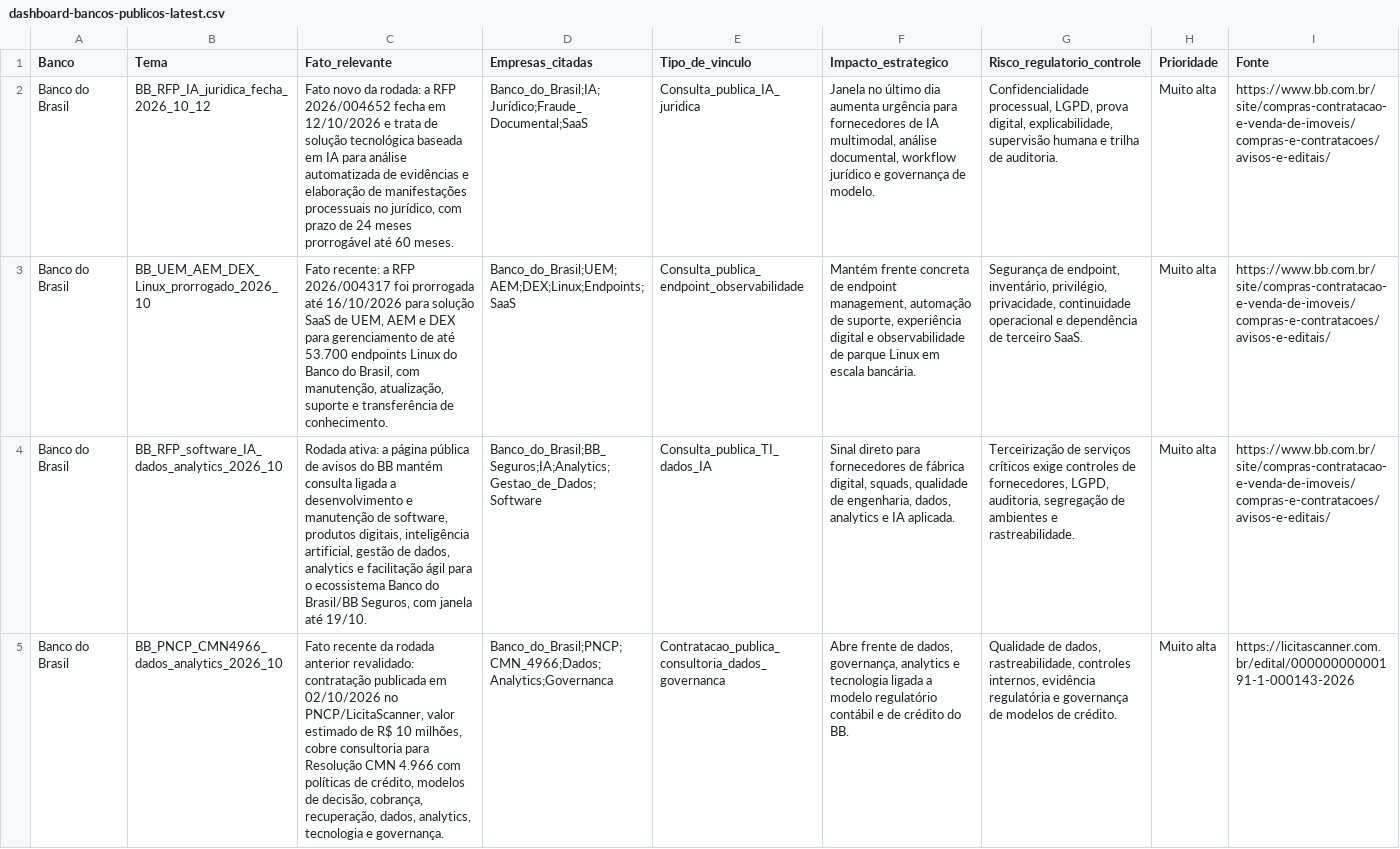
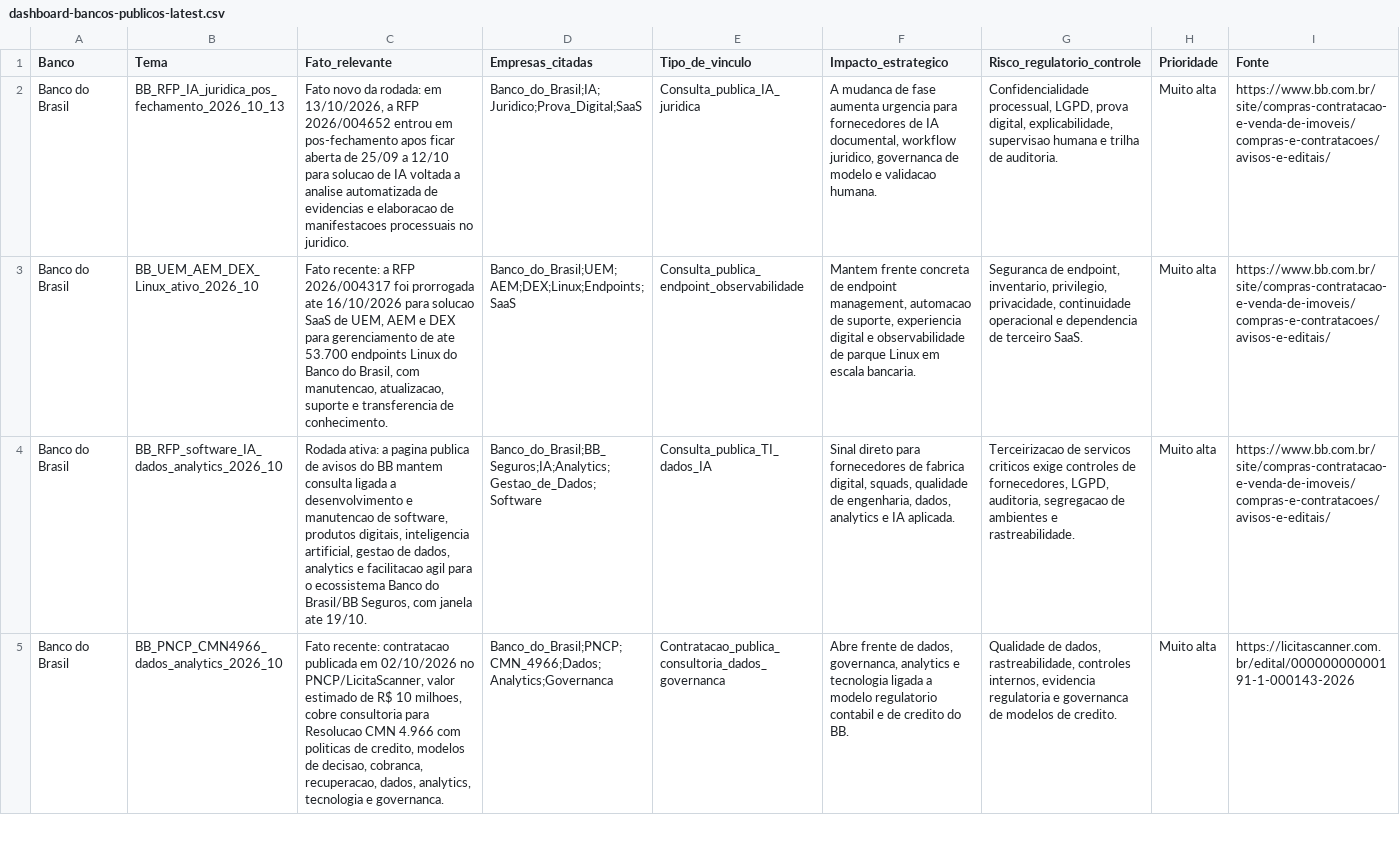
Before and after one commit to mikeheyde/Aegis2_0, a CSV file: site/dashboard-bancos-publicos/dashboard-bancos-publicos-latest.csv, drawn as a sheet; only a part is shown; the diff covers the shown part only; the diff names each change by its address in the sheet, - before the commit and + after, or states it on an @@ line.

Commit message:
Atualiza radar de bancos publicos 2026-10-13

```diff
--- a/site/dashboard-bancos-publicos/dashboard-bancos-publicos-latest.csv
+++ b/site/dashboard-bancos-publicos/dashboard-bancos-publicos-latest.csv
-B2 (Tema): BB_RFP_IA_juridica_fecha_2026_10_12
+B2 (Tema): BB_RFP_IA_juridica_pos_fechamento_2026_10_13
-C2 (Fato_relevante): …da rodada: a RFP 2026/004652 fecha em 12/10/2026 e trata de solução tecnológica baseada em IA para análise automatizada de evidências e elaboração de manifestações processuais no jurídico, com prazo de 24 meses prorrogável até 60 meses.
+C2 (Fato_relevante): …da rodada: em 13/10/2026, a RFP 2026/004652 entrou em pos-fechamento apos ficar aberta de 25/09 a 12/10 para solucao de IA voltada a analise automatizada de evidencias e elaboracao de manifestacoes processuais no juridico.
-D2 (Empresas_citadas): Banco_do_Brasil;IA;Jurídico;Fraude_Documental;SaaS
+D2 (Empresas_citadas): Banco_do_Brasil;IA;Juridico;Prova_Digital;SaaS
-F2 (Impacto_estrategico): Janela no último dia aumenta urgência para fornecedores de IA multimodal, análise documental, workflow jurídico e governança de modelo.
+F2 (Impacto_estrategico): A mudanca de fase aumenta urgencia para fornecedores de IA documental, workflow juridico, governanca de modelo e validacao humana.
-G2 (Risco_regulatorio_controle): …digital, explicabilidade, supervisão humana e…
+G2 (Risco_regulatorio_controle): …digital, explicabilidade, supervisao humana e…
-B3 (Tema): BB_UEM_AEM_DEX_Linux_prorrogado_2026_10
+B3 (Tema): BB_UEM_AEM_DEX_Linux_ativo_2026_10
-C3 (Fato_relevante): …foi prorrogada até 16/10/2026 para solução SaaS de UEM, AEM e DEX para gerenciamento de até 53.700 endpoints Linux do Banco do Brasil, com manutenção, atualização, suporte e transferência de conhecimento.
+C3 (Fato_relevante): …foi prorrogada ate 16/10/2026 para solucao SaaS de UEM, AEM e DEX para gerenciamento de ate 53.700 endpoints Linux do Banco do Brasil, com manutencao, atualizacao, suporte e transferencia de conhecimento.
-F3 (Impacto_estrategico): Mantém frente concreta de endpoint management, automação de suporte, experiência digital e observabilidade de parque Linux em escala bancária.
+F3 (Impacto_estrategico): Mantem frente concreta de endpoint management, automacao de suporte, experiencia digital e observabilidade de parque Linux em escala bancaria.
-G3 (Risco_regulatorio_controle): Segurança de endpoint, inventário, privilégio, privacidade, continuidade operacional e dependência de terceiro…
+G3 (Risco_regulatorio_controle): Seguranca de endpoint, inventario, privilegio, privacidade, continuidade operacional e dependencia de terceiro…
-C4 (Fato_relevante): …ativa: a página pública de avisos do BB mantém consulta ligada a desenvolvimento e manutenção de software, produtos digitais, inteligência artificial, gestão de dados, analytics e facilitação ágil para o ecossistema Banco do Brasil/BB Seguros, com janela até 19/10.
+C4 (Fato_relevante): …ativa: a pagina publica de avisos do BB mantem consulta ligada a desenvolvimento e manutencao de software, produtos digitais, inteligencia artificial, gestao de dados, analytics e facilitacao agil para o ecossistema Banco do Brasil/BB Seguros, com janela ate 19/10.
-F4 (Impacto_estrategico): …fornecedores de fábrica digital, squads,…
+F4 (Impacto_estrategico): …fornecedores de fabrica digital, squads,…
-G4 (Risco_regulatorio_controle): Terceirização de serviços críticos exige controles de fornecedores, LGPD, auditoria, segregação de ambientes…
+G4 (Risco_regulatorio_controle): Terceirizacao de servicos criticos exige controles de fornecedores, LGPD, auditoria, segregacao de ambientes…
-C5 (Fato_relevante): Fato recente da rodada anterior revalidado: contratação publicada em 02/10/2026 no PNCP/LicitaScanner, valor estimado de R$ 10 milhões, cobre consultoria para Resolução CMN 4.966 com políticas de crédito, modelos de decisão, cobrança, recuperação, dados, analytics, tecnologia e governança.
+C5 (Fato_relevante): Fato recente: contratacao publicada em 02/10/2026 no PNCP/LicitaScanner, valor estimado de R$ 10 milhoes, cobre consultoria para Resolucao CMN 4.966 com politicas de credito, modelos de decisao, cobranca, recuperacao, dados, analytics, tecnologia e governanca.
-F5 (Impacto_estrategico): …de dados, governança, analytics e tecnologia ligada a modelo regulatório contábil e de crédito do BB.
+F5 (Impacto_estrategico): …de dados, governanca, analytics e tecnologia ligada a modelo regulatorio contabil e de credito do BB.
-G5 (Risco_regulatorio_controle): …controles internos, evidência regulatória e governança de modelos de crédito.
+G5 (Risco_regulatorio_controle): …controles internos, evidencia regulatoria e governanca de modelos de credito.
```
Also changed, not shown: 102 edited cells elsewhere in this file, 7 other files.
